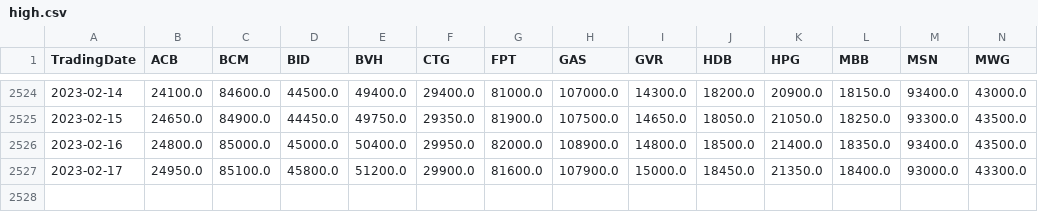
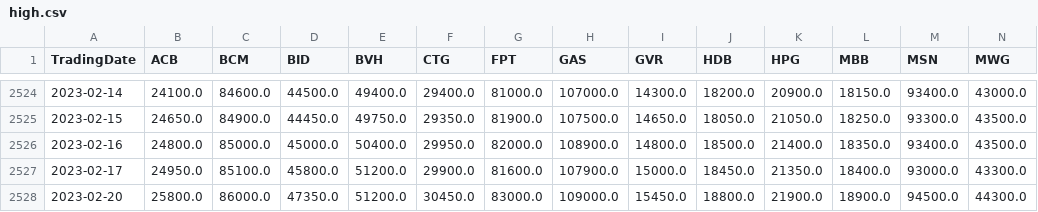
Before and after one commit to khanhtrinh2003/VN30-Strategy, a CSV file: Data/high.csv, drawn as a sheet; only a part is shown, gaps mark what is left out; rows hold the shown columns only; the diff names each change by its address in the sheet, - before the commit and + after, or states it on an @@ line.

```diff
--- a/Data/high.csv
+++ b/Data/high.csv
+row 2528: 2023-02-20 | 25800.0 | 86000.0 | 47350.0 | 51200.0 | 30450.0 | 83000.0 | 109000.0 | 15450.0 | 18800.0 | 21900.0 | 18900.0 | 94500.0 | 44300.0
```
Also changed, not shown: Data/close.csv, Data/low.csv, 8 other files.
